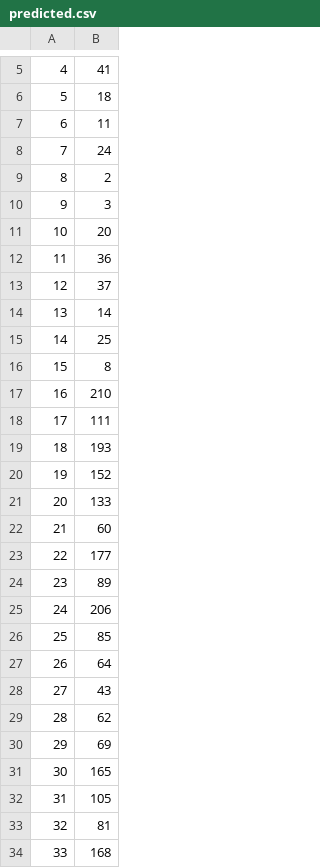
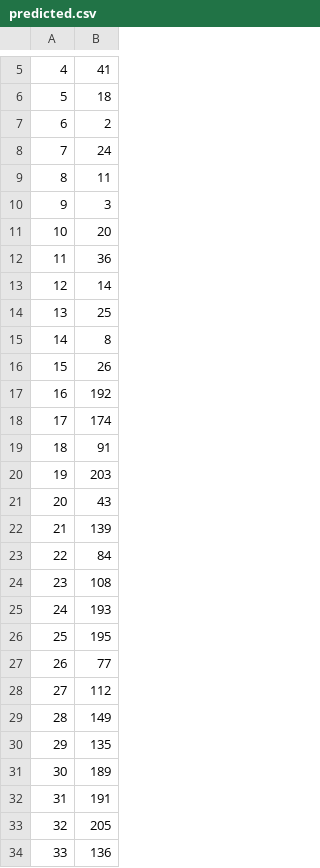
Before and after one commit to michaelaredman/Masters-Project, a CSV file: model/cut model/predicted.csv, drawn as a sheet; only a part is shown, gaps mark what is left out; the diff covers the shown part only.

```diff
--- a/model/cut model/predicted.csv
+++ b/model/cut model/predicted.csv
@@ -6,5 +6,5 @@
 "5",18
-"6",11
+"6",2
 "7",24
-"8",2
+"8",11
 "9",3
@@ -12,23 +12,23 @@
 "11",36
-"12",37
-"13",14
-"14",25
-"15",8
-"16",210
-"17",111
-"18",193
-"19",152
-"20",133
-"21",60
-"22",177
-"23",89
-"24",206
-"25",85
-"26",64
-"27",43
-"28",62
-"29",69
-"30",165
-"31",105
-"32",81
-"33",168
+"12",14
+"13",25
+"14",8
+"15",26
+"16",192
+"17",174
+"18",91
+"19",203
+"20",43
+"21",139
+"22",84
+"23",108
+"24",193
+"25",195
+"26",77
+"27",112
+"28",149
+"29",135
+"30",189
+"31",191
+"32",205
+"33",136
```
Also changed, not shown: 166 edited cells elsewhere in this file, model/cut model/general.csv, model/cut model/specific.csv, 42 other files.
